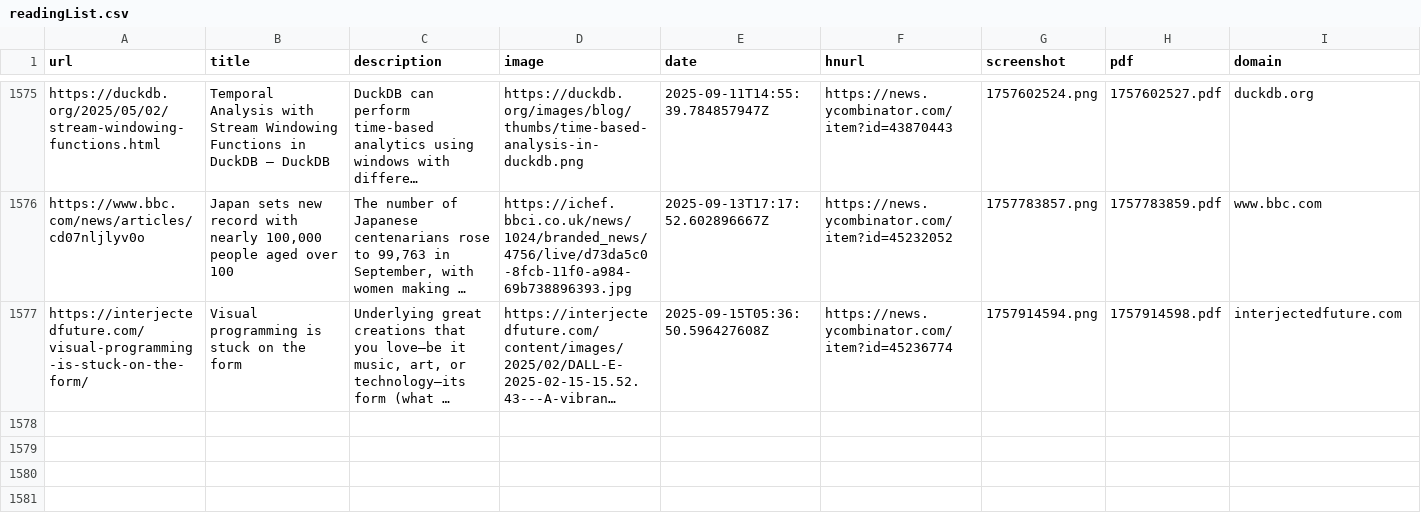
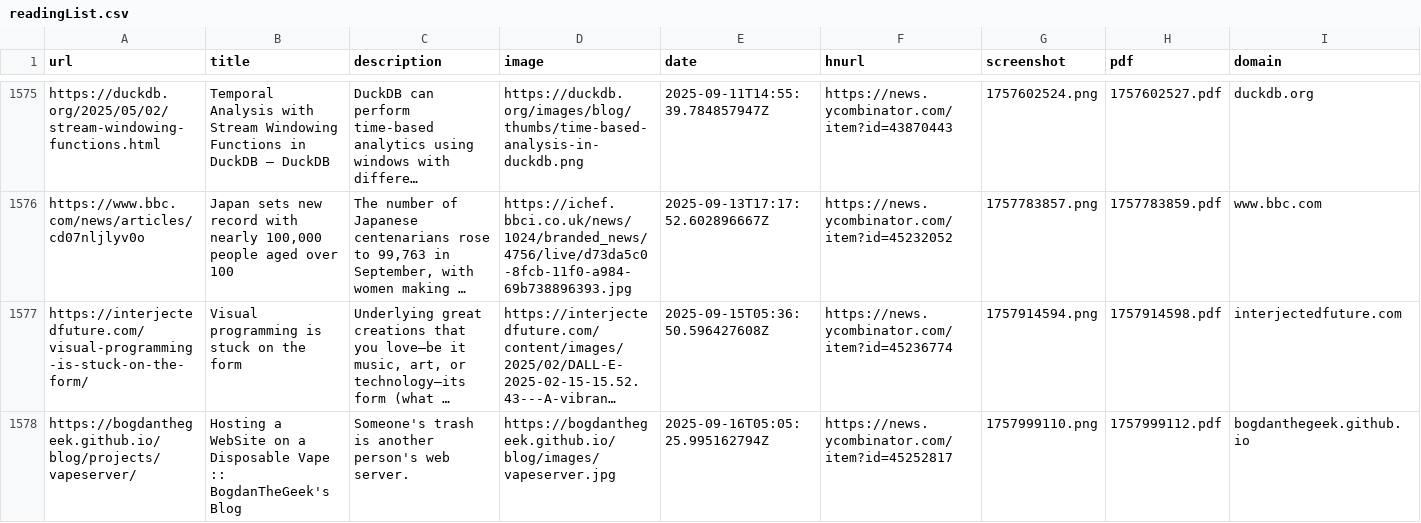
Before and after one commit to jamesmstone/readingList, a CSV file: readingList.csv, drawn as a sheet; only a part is shown, gaps mark what is left out; long unchanged cells end in …; the diff names each change by its address in the sheet, - before the commit and + after, or states it on an @@ line.

Commit message:
Automated reading list update on Tue Sep 16 05:05:26 UTC 2025

```diff
--- a/readingList.csv
+++ b/readingList.csv
+row 1578: https://bogdanthegeek.github.io/blog/projects/vapeserver/ | Hosting a WebSite on a Disposable Vape :: BogdanTheGeek's Blog | Someone's trash is another person's web server. | https://bogdanthegeek.github.io/blog/images/vapeserver.jpg | 2025-09-16T05:05:25.995162794Z | https://news.ycombinator.com/item?id=45252817 | 1757999110.png | 1757999112.pdf | bogdanthegeek.github.io
```
Also changed, not shown: 2 other files.
